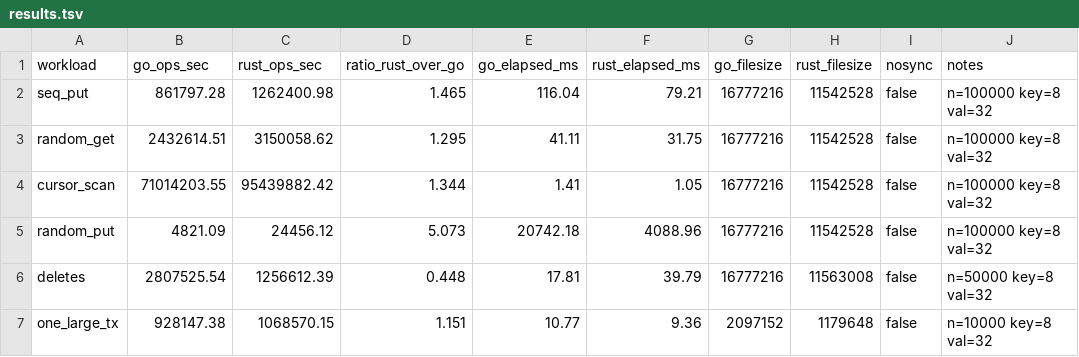
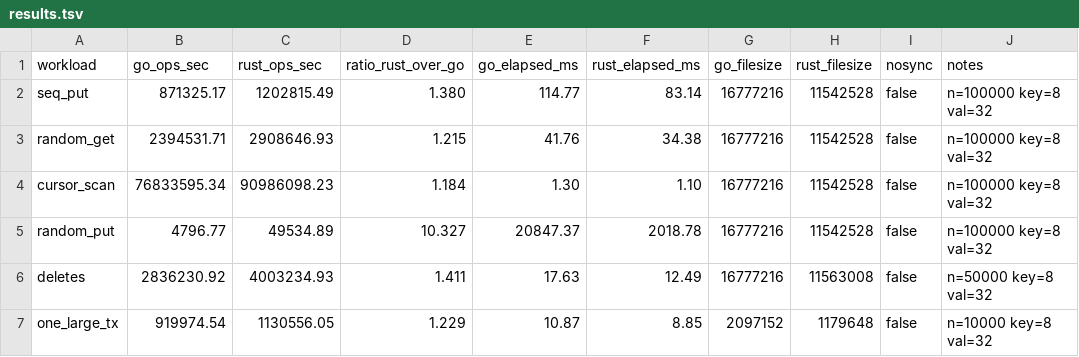
Before and after one commit to biaogd/bbolt-rs, a TSV file: benches/results.tsv, drawn as a sheet; only a part is shown; the diff covers the shown part only.

```diff
--- a/benches/results.tsv
+++ b/benches/results.tsv
@@ -1,7 +1,7 @@
 workload	go_ops_sec	rust_ops_sec	ratio_rust_over_go	go_elapsed_ms	rust_elapsed_ms	go_filesize	rust_filesize	nosync	notes
-seq_put	861797.28	1262400.98	1.465	116.04	79.21	16777216	11542528	false	n=100000 key=8 val=32
-random_get	2432614.51	3150058.62	1.295	41.11	31.75	16777216	11542528	false	n=100000 key=8 val=32
-cursor_scan	71014203.55	95439882.42	1.344	1.41	1.05	16777216	11542528	false	n=100000 key=8 val=32
-random_put	4821.09	24456.12	5.073	20742.18	4088.96	16777216	11542528	false	n=100000 key=8 val=32
-deletes	2807525.54	1256612.39	0.448	17.81	39.79	16777216	11563008	false	n=50000 key=8 val=32
-one_large_tx	928147.38	1068570.15	1.151	10.77	9.36	2097152	1179648	false	n=10000 key=8 val=32
+seq_put	871325.17	1202815.49	1.380	114.77	83.14	16777216	11542528	false	n=100000 key=8 val=32
+random_get	2394531.71	2908646.93	1.215	41.76	34.38	16777216	11542528	false	n=100000 key=8 val=32
+cursor_scan	76833595.34	90986098.23	1.184	1.30	1.10	16777216	11542528	false	n=100000 key=8 val=32
+random_put	4796.77	49534.89	10.327	20847.37	2018.78	16777216	11542528	false	n=100000 key=8 val=32
+deletes	2836230.92	4003234.93	1.411	17.63	12.49	16777216	11563008	false	n=50000 key=8 val=32
+one_large_tx	919974.54	1130556.05	1.229	10.87	8.85	2097152	1179648	false	n=10000 key=8 val=32
```
Also changed, not shown: 15 edited cells elsewhere in this file, 2 other files.
